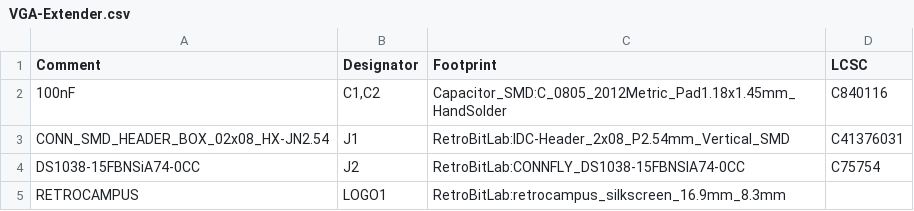
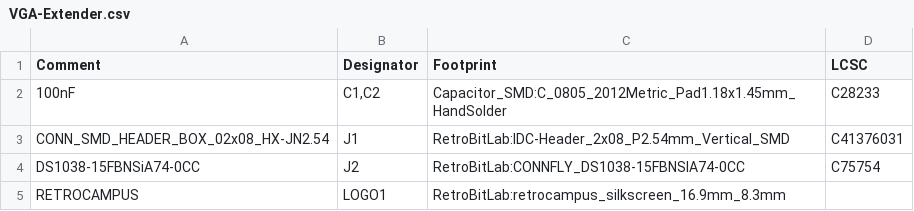
Before and after one commit to gianlucarenzi/Vera-Module-RBL-A2, a CSV file: VGA-Extender/VGA-Extender.csv, drawn as a sheet.

Commit message:
v1.0 outputs regenerated with the Basic JLCPCB parts; netlist updated
output_job.sh 1.0: JLCPCB BOM with the new LCSC codes (Basic parts, R1 2K7
and the 35 V C47 fixed), CPL, Gerbers and drill (unchanged but the
creation date), schematic PDF, iBOM, STEP and the kicad-cli VRML. The
netlist (.net) carries the same LCSC codes, datasheets and descriptions;
nets, sheets and timestamps unchanged.

The Gerbers in production/ are now tracked, as in the XE and C64 projects.
VGA-Extender: v1.0 outputs and netlist regenerated the same way.

```diff
--- a/VGA-Extender/VGA-Extender.csv
+++ b/VGA-Extender/VGA-Extender.csv
@@ -1,3 +1,3 @@
 Comment,Designator,Footprint,LCSC
-"100nF","C1,C2","Capacitor_SMD:C_0805_2012Metric_Pad1.18x1.45mm_HandSolder","C840116"
+"100nF","C1,C2","Capacitor_SMD:C_0805_2012Metric_Pad1.18x1.45mm_HandSolder","C28233"
 "CONN_SMD_HEADER_BOX_02x08_HX-JN2.54","J1","RetroBitLab:IDC-Header_2x08_P2.54mm_Vertical_SMD","C41376031"
```
Also changed, not shown: VERA-MODULE-RBL.csv, 42 other files.
